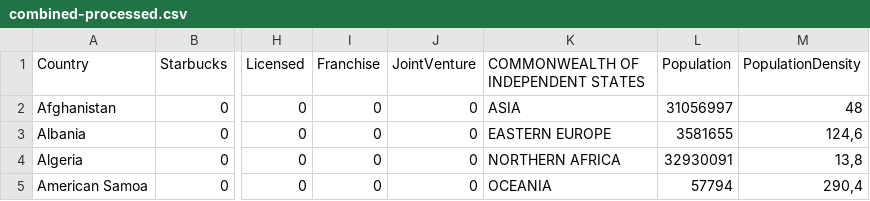
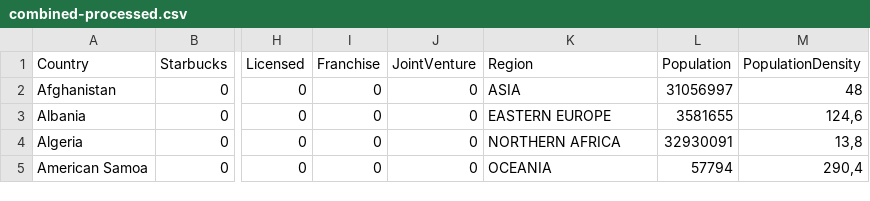
Before and after one commit to gracenathh/FIT3179-Data-Visualisation, a CSV file: data/combined-processed.csv, drawn as a sheet; only a part is shown, gaps mark what is left out; the diff names each change by its address in the sheet, - before the commit and + after, or states it on an @@ line.

Commit message:
update data

```diff
--- a/data/combined-processed.csv
+++ b/data/combined-processed.csv
-K1: COMMONWEALTH OF INDEPENDENT STATES
+K1: Region
```
